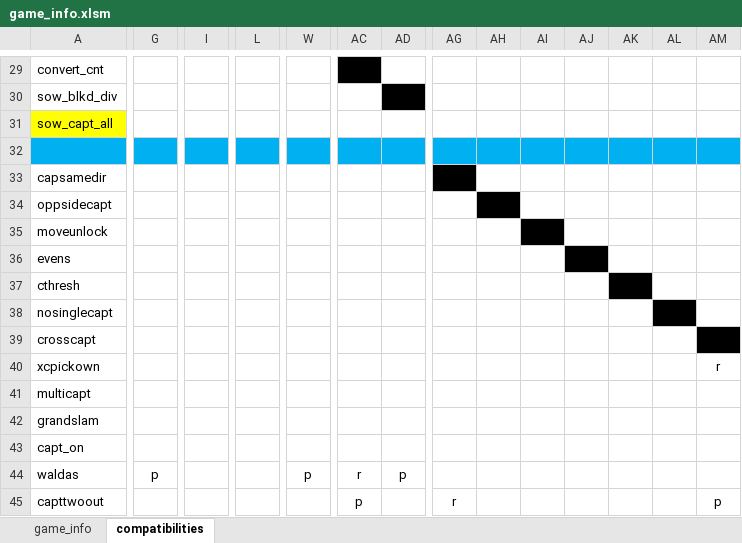
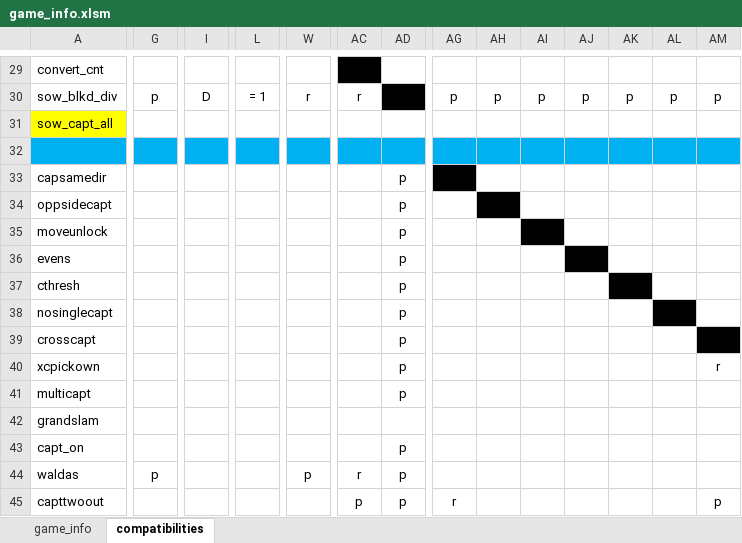
Before and after one commit to StoneShark/MancalaGames, an Excel workbook: docs/game_info.xlsm, sheet compatibilities, drawn as a sheet; only a part is shown, gaps mark what is left out; values as stored, in another font and other column widths than the file's, no borders; the diff covers the shown part only; the diff names each change by its address in the sheet, - before the commit and + after, or states it on an @@ line.

```diff
--- a/docs/game_info.xlsm (sheet compatibilities)
+++ b/docs/game_info.xlsm (sheet compatibilities)
-G30: (empty)
+G30: p
-I30: (empty)
+I30: D
-L30: (empty)
+L30: = 1
-W30: (empty)
+W30: r
-AC30: (empty)
+AC30: r
-AG30: (empty)
+AG30: p
-AH30: (empty)
+AH30: p
-AI30: (empty)
+AI30: p
-AJ30: (empty)
+AJ30: p
-AK30: (empty)
+AK30: p
-AL30: (empty)
+AL30: p
-AM30: (empty)
+AM30: p
-AD33:AD41: (empty)
+AD33:AD41: p
-AD43: (empty)
+AD43: p
-AD45: (empty)
+AD45: p
```
Also changed, not shown: 22 edited cells elsewhere in this sheet, 3 other files.
